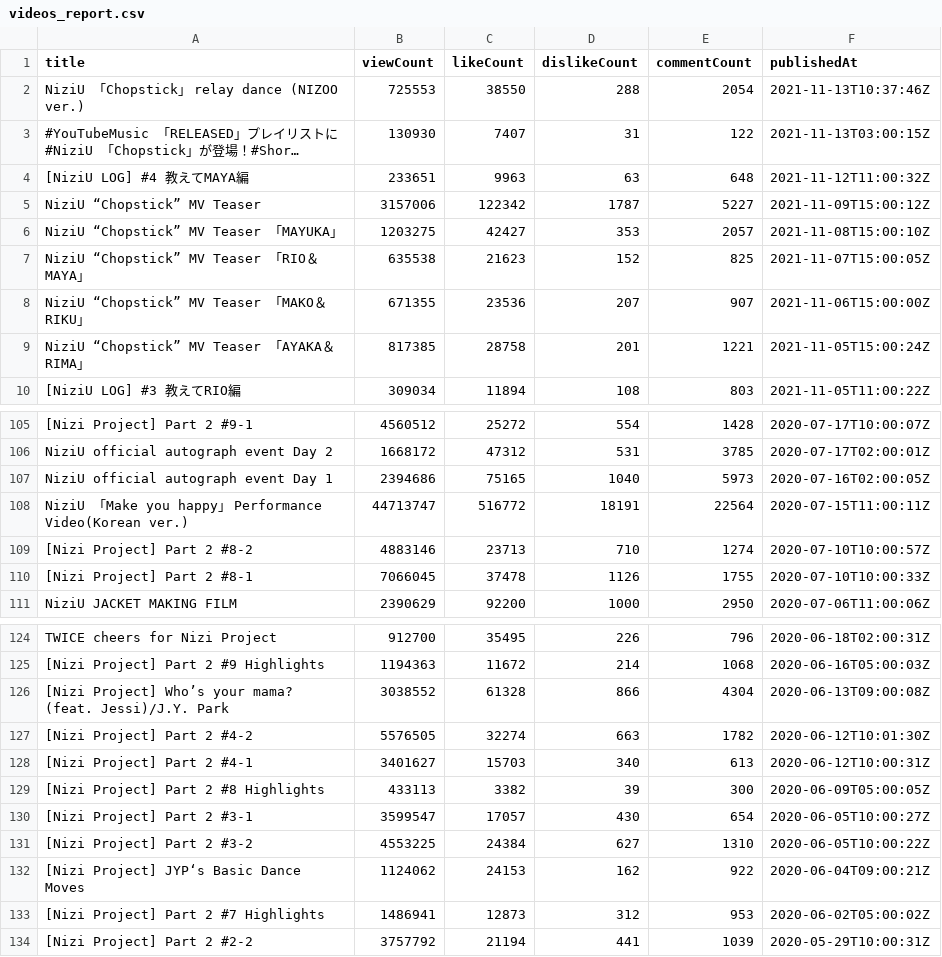
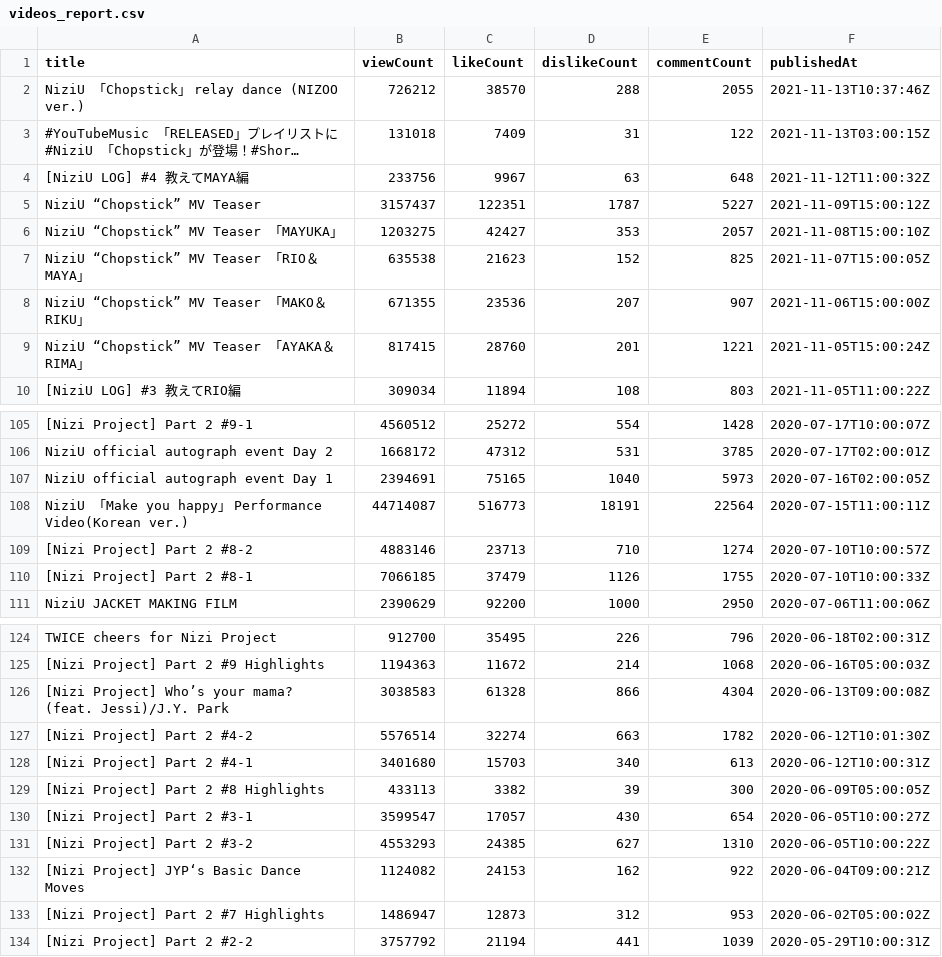
Before and after one commit to Murayu0225/youtube-dev, a CSV file: videos_report.csv, drawn as a sheet; only a part is shown, gaps mark what is left out; long unchanged cells end in …; the diff covers the shown part only; the diff names each change by its address in the sheet, - before the commit and + after, or states it on an @@ line.

Commit message:
Request ready!

```diff
--- a/videos_report.csv
+++ b/videos_report.csv
-B2 (viewCount): 725553
+B2 (viewCount): 726212
-C2 (likeCount): 38550
+C2 (likeCount): 38570
-E2 (commentCount): 2054
+E2 (commentCount): 2055
-B3 (viewCount): 130930
+B3 (viewCount): 131018
-C3 (likeCount): 7407
+C3 (likeCount): 7409
-B4 (viewCount): 233651
+B4 (viewCount): 233756
-C4 (likeCount): 9963
+C4 (likeCount): 9967
-B5 (viewCount): 3157006
+B5 (viewCount): 3157437
-C5 (likeCount): 122342
+C5 (likeCount): 122351
-B9 (viewCount): 817385
+B9 (viewCount): 817415
-C9 (likeCount): 28758
+C9 (likeCount): 28760
-B107 (viewCount): 2394686
+B107 (viewCount): 2394691
-B108 (viewCount): 44713747
+B108 (viewCount): 44714087
-C108 (likeCount): 516772
+C108 (likeCount): 516773
-B110 (viewCount): 7066045
+B110 (viewCount): 7066185
-C110 (likeCount): 37478
+C110 (likeCount): 37479
-B126 (viewCount): 3038552
+B126 (viewCount): 3038583
-B127 (viewCount): 5576505
+B127 (viewCount): 5576514
-B128 (viewCount): 3401627
+B128 (viewCount): 3401680
-B131 (viewCount): 4553225
+B131 (viewCount): 4553293
-C131 (likeCount): 24384
+C131 (likeCount): 24385
-B132 (viewCount): 1124062
+B132 (viewCount): 1124082
-B133 (viewCount): 1486941
+B133 (viewCount): 1486947
```
Also changed, not shown: 30 edited cells elsewhere in this file.
